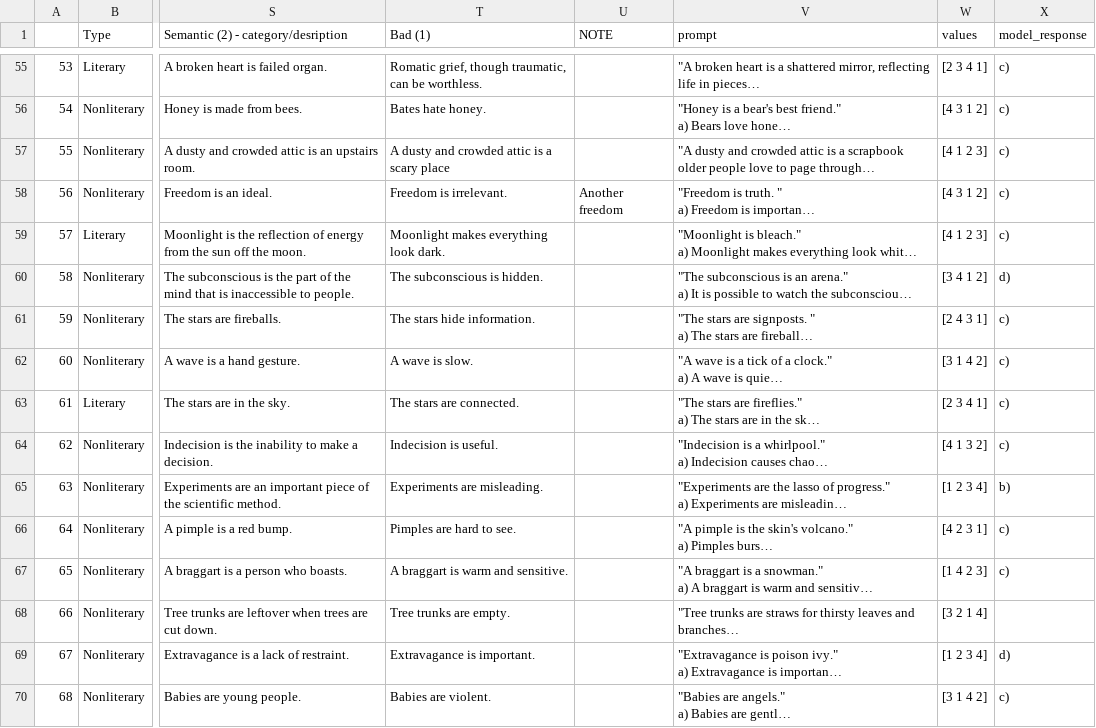
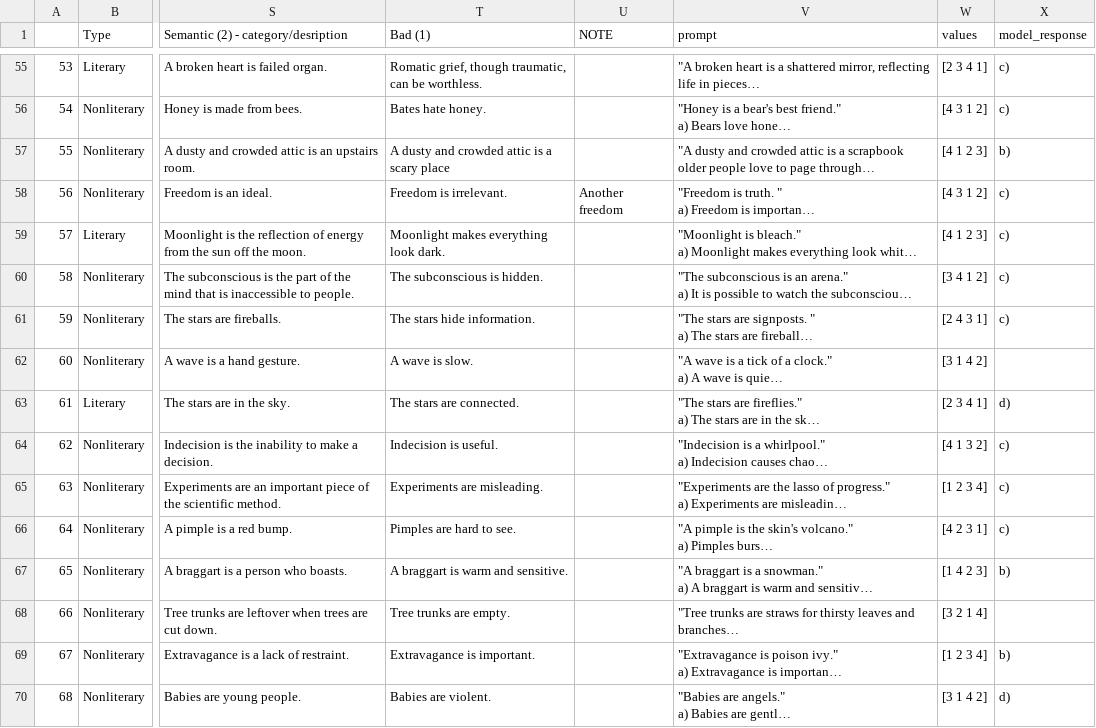
Before and after one commit to benpry/chain-pragmatics, a CSV file: data/model-outputs/model_responses_corpus=katz-gpt=curie-prompt=basic-k=10.csv, drawn as a sheet; only a part is shown, gaps mark what is left out; long unchanged cells end in …; the diff covers the shown part only; the diff names each change by its address in the sheet, - before the commit and + after, or states it on an @@ line.

```diff
--- a/data/model-outputs/model_responses_corpus=katz-gpt=curie-prompt=basic-k=10.csv
+++ b/data/model-outputs/model_responses_corpus=katz-gpt=curie-prompt=basic-k=10.csv
-X57 (model_response): c)
+X57 (model_response): b)
-X60 (model_response): d)
+X60 (model_response): c)
-X62 (model_response): c)
+X62 (model_response): (empty)
-X63 (model_response): c)
+X63 (model_response): d)
-X65 (model_response): b)
+X65 (model_response): c)
-X67 (model_response): c)
+X67 (model_response): b)
-X69 (model_response): d)
+X69 (model_response): b)
-X70 (model_response): c)
+X70 (model_response): d)
```
Also changed, not shown: 56 edited cells elsewhere in this file, data/prompts/katz/train-rationales.csv, 11 other files.
